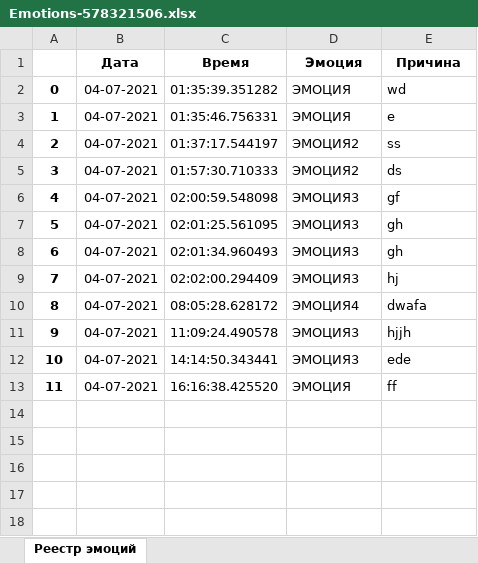
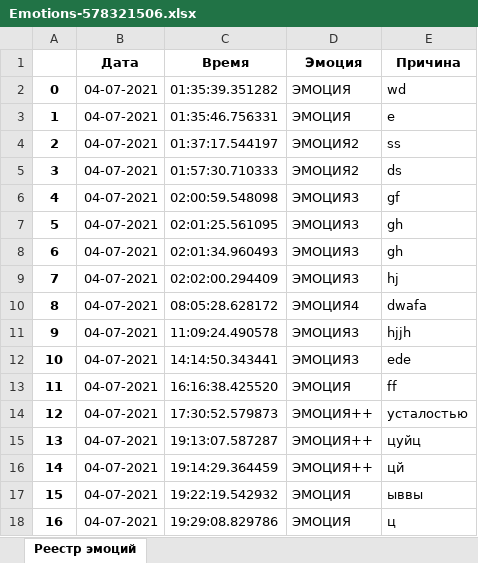
Before and after one commit to Niv70/Emobot_aio, an Excel workbook: Emotions-578321506.xlsx, sheet Реестр эмоций, drawn as a sheet; values as stored, in another font and other column widths than the file's, no borders; the diff names each change by its address in the sheet, - before the commit and + after, or states it on an @@ line.

```diff
--- a/Emotions-578321506.xlsx (sheet Реестр эмоций)
+++ b/Emotions-578321506.xlsx (sheet Реестр эмоций)
+row 14: 12 | 04-07-2021 | 17:30:52.579873 | ЭМОЦИЯ++ | усталостью
+row 15: 13 | 04-07-2021 | 19:13:07.587287 | ЭМОЦИЯ++ | цуйц
+row 16: 14 | 04-07-2021 | 19:14:29.364459 | ЭМОЦИЯ++ | цй
+row 17: 15 | 04-07-2021 | 19:22:19.542932 | ЭМОЦИЯ | ыввы
+row 18: 16 | 04-07-2021 | 19:29:08.829786 | ЭМОЦИЯ | ц
```
Also changed, not shown: 1 other file.
